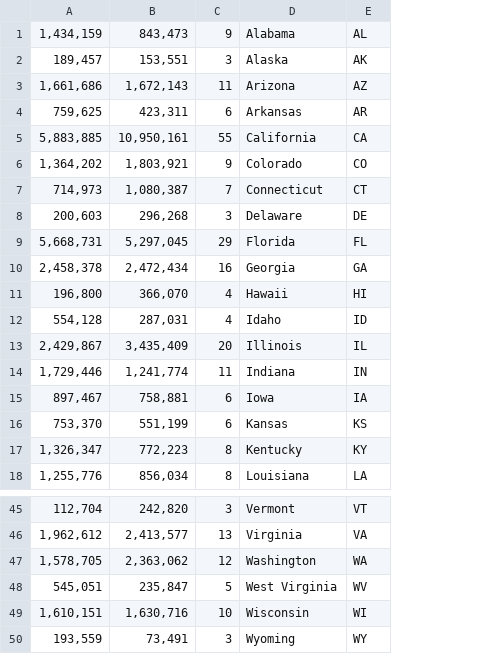
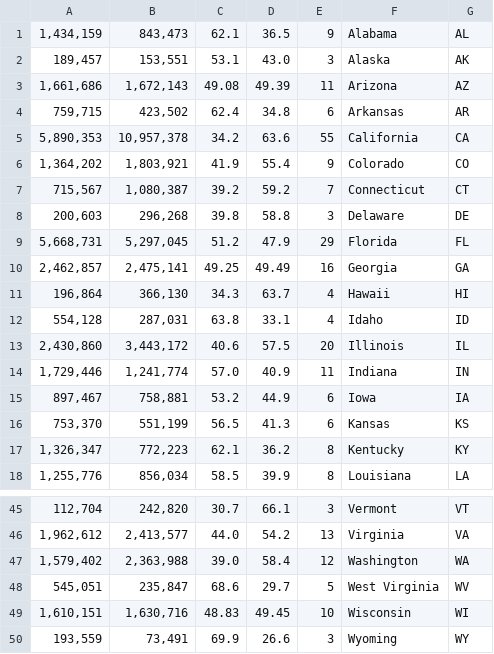
Before and after one commit to AdrianDonohoe/dataRepresentation, a CSV file: Project/my_states.csv, drawn as a sheet; only a part is shown, gaps mark what is left out; the diff covers the shown part only; the diff names each change by its address in the sheet, - before the commit and + after, or states it on an @@ line.

```diff
--- a/Project/my_states.csv
+++ b/Project/my_states.csv
+column C, rows 1-18: 62.1 | 53.1 | 49.08 | 62.4 | 34.2 | 41.9 | 39.2 | 39.8 | 51.2 | 49.25 | 34.3 | 63.8 | 40.6 | 57.0 | 53.2 | 56.5 | 62.1 | 58.5; rows 45-50: 30.7 | 44.0 | 39.0 | 68.6 | 48.83 | 69.9
+column D, rows 1-18: 36.5 | 43.0 | 49.39 | 34.8 | 63.6 | 55.4 | 59.2 | 58.8 | 47.9 | 49.49 | 63.7 | 33.1 | 57.5 | 40.9 | 44.9 | 41.3 | 36.2 | 39.9; rows 45-50: 66.1 | 54.2 | 58.4 | 29.7 | 49.45 | 26.6
-A4: 759,625
+A4: 759,715
-B4: 423,311
+B4: 423,502
-A5: 5,883,885
+A5: 5,890,353
-B5: 10,950,161
+B5: 10,957,378
-A7: 714,973
+A7: 715,567
-A10: 2,458,378
+A10: 2,462,857
-B10: 2,472,434
+B10: 2,475,141
-A11: 196,800
+A11: 196,864
-B11: 366,070
+B11: 366,130
-A13: 2,429,867
+A13: 2,430,860
-B13: 3,435,409
+B13: 3,443,172
-A47: 1,578,705
+A47: 1,579,402
-B47: 2,363,062
+B47: 2,363,988
```
Also changed, not shown: 24 edited cells elsewhere in this file, 5 other files.
